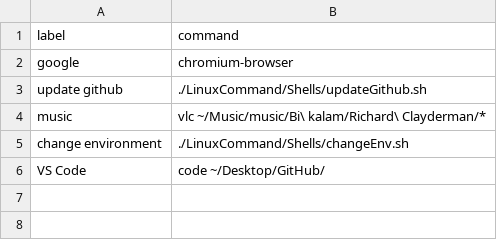
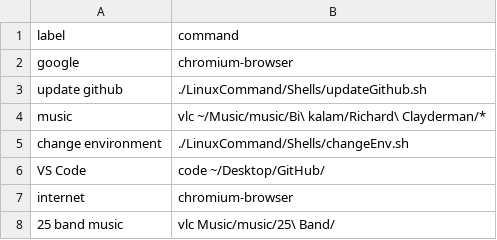
Before and after one commit to BehzadShayegh/Sara, a CSV file: LinuxCommand/Commands.csv, drawn as a sheet.

```diff
--- a/LinuxCommand/Commands.csv
+++ b/LinuxCommand/Commands.csv
@@ -6 +6,3 @@ change environment,./LinuxCommand/Shells/changeEnv.sh
 VS Code,code ~/Desktop/GitHub/
+internet,chromium-browser
+25 band music,vlc Music/music/25\ Band/
```
Also changed, not shown: LinuxCommand/CommandLabels.csv, 1 other file.
